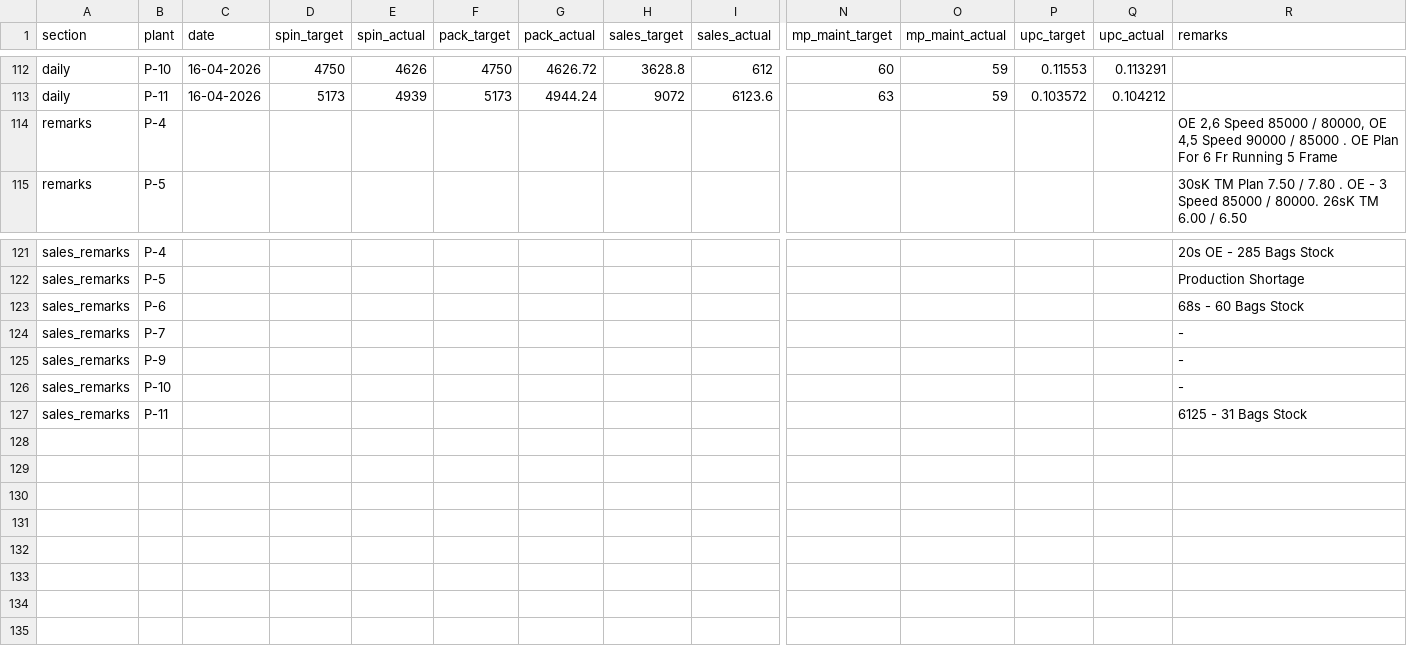
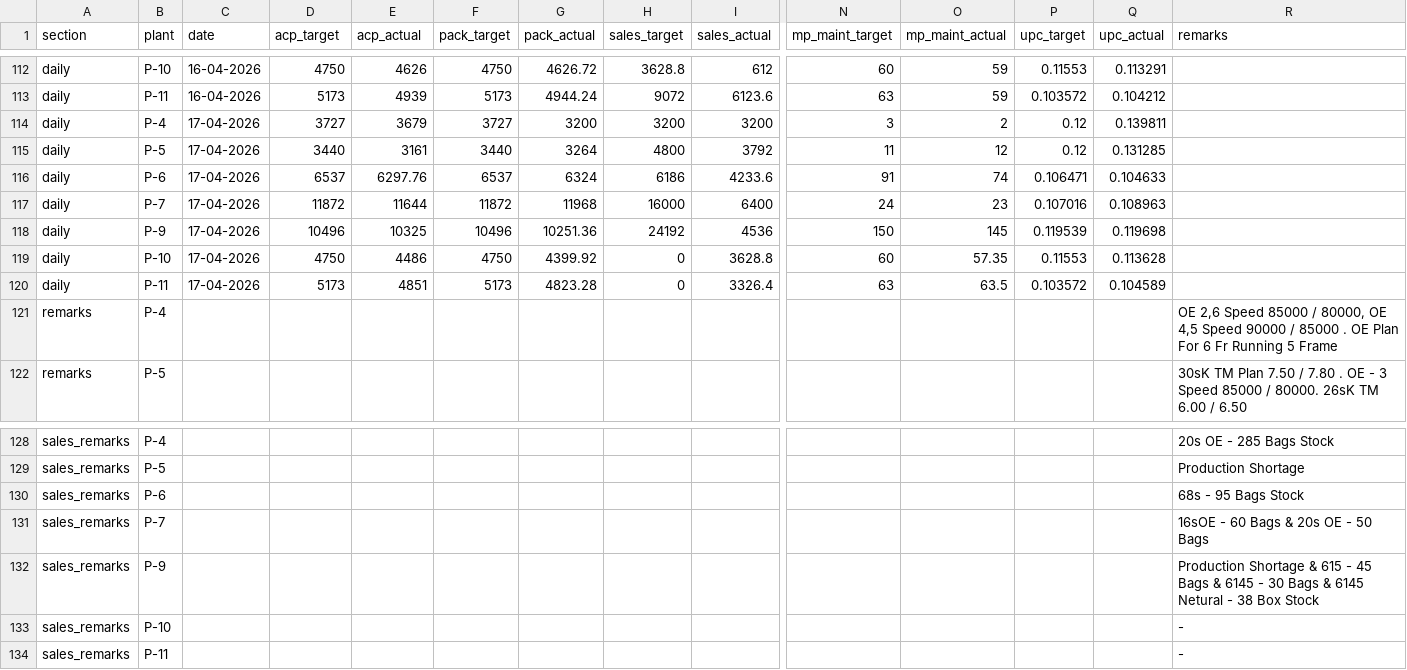
Before and after one commit to ipcamsgrmills/sgm-dashboard, a CSV file: data.csv, drawn as a sheet; only a part is shown, gaps mark what is left out; addresses are those after the commit; rows hold the shown columns only; the diff names each change by its address in the sheet, - before the commit and + after, or states it on an @@ line.

```diff
--- a/data.csv
+++ b/data.csv
-D1: spin_target
+D1: acp_target
-E1: spin_actual
+E1: acp_actual
+row 114: daily | P-4 | 17-04-2026 | 3727 | 3679 | 3727 | 3200 | 3200 | 3200 | 3 | 2 | 0.12 | 0.139811
+row 115: daily | P-5 | 17-04-2026 | 3440 | 3161 | 3440 | 3264 | 4800 | 3792 | 11 | 12 | 0.12 | 0.131285
+row 116: daily | P-6 | 17-04-2026 | 6537 | 6297.76 | 6537 | 6324 | 6186 | 4233.6 | 91 | 74 | 0.106471 | 0.104633
+row 117: daily | P-7 | 17-04-2026 | 11872 | 11644 | 11872 | 11968 | 16000 | 6400 | 24 | 23 | 0.107016 | 0.108963
+row 118: daily | P-9 | 17-04-2026 | 10496 | 10325 | 10496 | 10251.36 | 24192 | 4536 | 150 | 145 | 0.119539 | 0.119698
+row 119: daily | P-10 | 17-04-2026 | 4750 | 4486 | 4750 | 4399.92 | 0 | 3628.8 | 60 | 57.35 | 0.11553 | 0.113628
+row 120: daily | P-11 | 17-04-2026 | 5173 | 4851 | 5173 | 4823.28 | 0 | 3326.4 | 63 | 63.5 | 0.103572 | 0.104589
-R130 (remarks): 68s - 60 Bags Stock
+R130 (remarks): 68s - 95 Bags Stock
-R131 (remarks): -
+R131 (remarks): 16sOE - 60 Bags & 20s OE - 50 Bags
-R132 (remarks): -
+R132 (remarks): Production Shortage & 615 - 45 Bags & 6145 - 30 Bags & 6145 Netural - 38 Box Stock
-R134 (remarks): 6125 - 31 Bags Stock
+R134 (remarks): -
```
Also changed, not shown: 1 other file.
